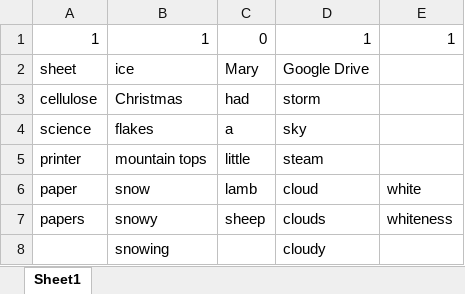
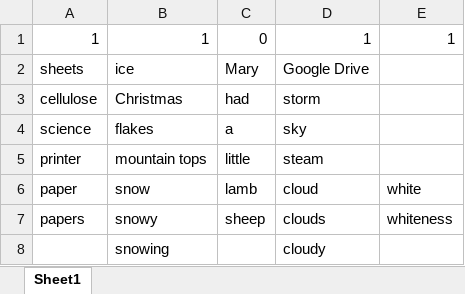
Before and after one commit to DavorPenzar/Associativity, an Excel workbook: examples/game_tables/table.xlsx, sheet Sheet1, drawn as a sheet; values as stored, in another font and other column widths than the file's, no borders; charts and pictures not drawn; the diff names each change by its address in the sheet, - before the commit and + after, or states it on an @@ line.

```diff
--- a/examples/game_tables/table.xlsx (sheet Sheet1)
+++ b/examples/game_tables/table.xlsx (sheet Sheet1)
-A2: sheet
+A2: sheets
```
Also changed, not shown: charts or pictures, 3 other files.
